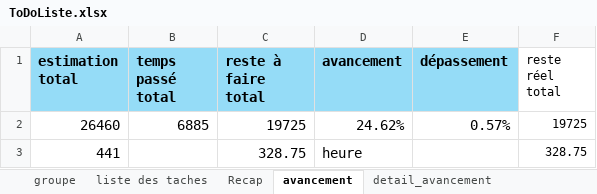
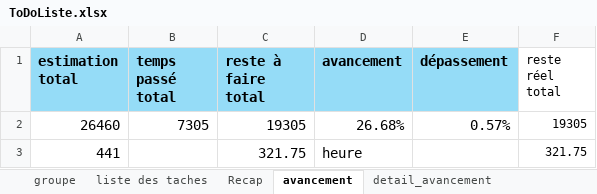
Before and after one commit to HarimalalaEricka/Gestion-de-recherche-en-Biodiversite, an Excel workbook: Docs/CDC et ToDo/ToDoListe.xlsx, sheet avancement, drawn as a sheet; values as stored, in another font and other column widths than the file's, no borders; the diff names each change by its address in the sheet, - before the commit and + after, or states it on an @@ line.

```diff
--- a/Docs/CDC et ToDo/ToDoListe.xlsx (sheet avancement)
+++ b/Docs/CDC et ToDo/ToDoListe.xlsx (sheet avancement)
-B2 (temps passé total): 6885
+B2 (temps passé total): 7305
-C2 (reste à faire total): 19725
+C2 (reste à faire total): 19305
-D2 (avancement): 24.62%
+D2 (avancement): 26.68%
-F2 (reste réel total): 19725
+F2 (reste réel total): 19305
-C3 (reste à faire total): 328.75
+C3 (reste à faire total): 321.75
-F3 (reste réel total): 328.75
+F3 (reste réel total): 321.75
```
Also changed, not shown: sheet liste des taches, sheet detail_avancement, sheet Recap.
